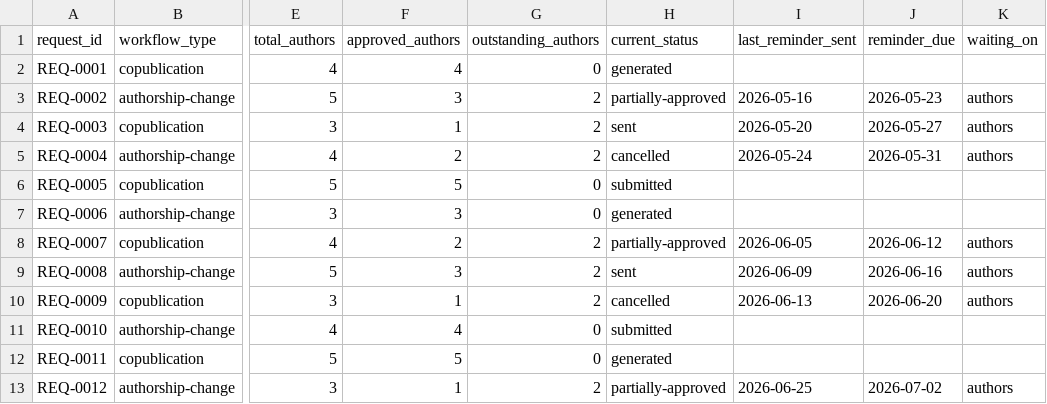
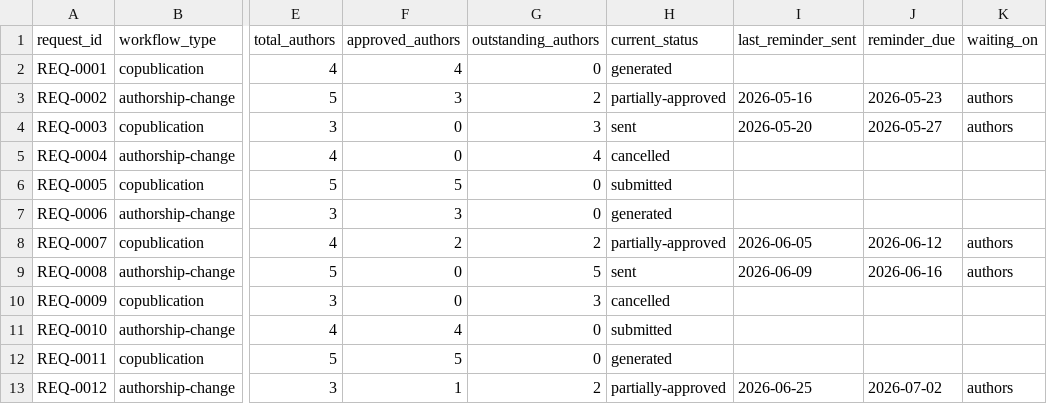
Before and after one commit to roberthlane/research-ops-data-architecture-portfolio, a CSV file: data/synthetic/dashboard_exports.csv, drawn as a sheet; only a part is shown, gaps mark what is left out; the diff names each change by its address in the sheet, - before the commit and + after, or states it on an @@ line.

```diff
--- a/data/synthetic/dashboard_exports.csv
+++ b/data/synthetic/dashboard_exports.csv
-F4 (approved_authors): 1
+F4 (approved_authors): 0
-G4 (outstanding_authors): 2
+G4 (outstanding_authors): 3
-F5 (approved_authors): 2
+F5 (approved_authors): 0
-G5 (outstanding_authors): 2
+G5 (outstanding_authors): 4
-I5 (last_reminder_sent): 2026-05-24
+I5 (last_reminder_sent): (empty)
-J5 (reminder_due): 2026-05-31
+J5 (reminder_due): (empty)
-K5 (waiting_on): authors
+K5 (waiting_on): (empty)
-F9 (approved_authors): 3
+F9 (approved_authors): 0
-G9 (outstanding_authors): 2
+G9 (outstanding_authors): 5
-F10 (approved_authors): 1
+F10 (approved_authors): 0
-G10 (outstanding_authors): 2
+G10 (outstanding_authors): 3
-I10 (last_reminder_sent): 2026-06-13
+I10 (last_reminder_sent): (empty)
-J10 (reminder_due): 2026-06-20
+J10 (reminder_due): (empty)
-K10 (waiting_on): authors
+K10 (waiting_on): (empty)
```
Also changed, not shown: data/synthetic/approval_events.csv, data/synthetic/authors.csv, 45 other files.
